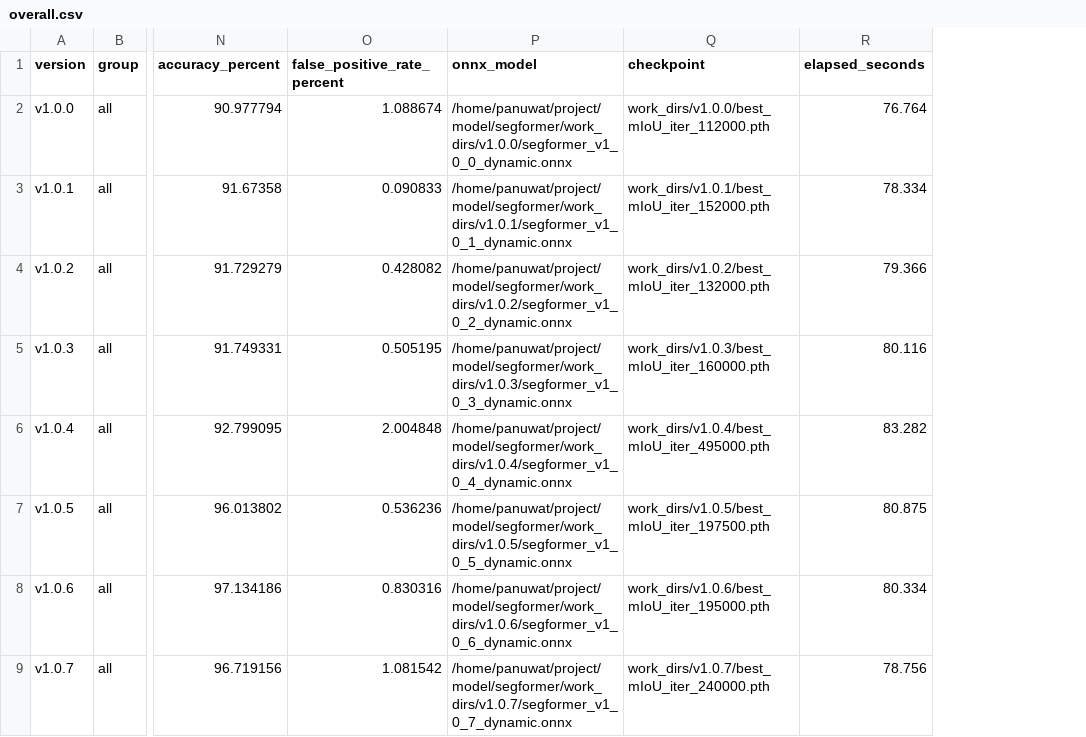
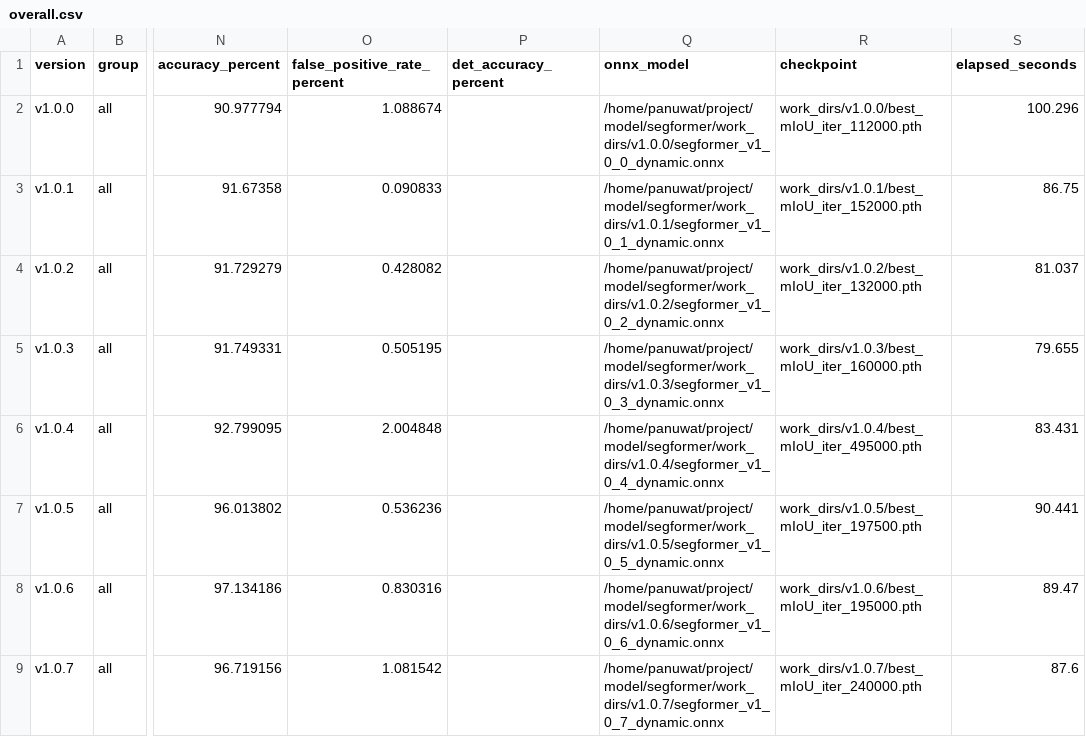
Before and after one commit to Panuwat-ta/project, a CSV file: spreadsheets/quantitative/overall.csv, drawn as a sheet; only a part is shown, gaps mark what is left out; addresses are those after the commit; the diff names each change by its address in the sheet, - before the commit and + after, or states it on an @@ line.

```diff
--- a/spreadsheets/quantitative/overall.csv
+++ b/spreadsheets/quantitative/overall.csv
+column P (det_accuracy_percent), empty
-S2 (elapsed_seconds): 76.764
+S2 (elapsed_seconds): 100.296
-S3 (elapsed_seconds): 78.334
+S3 (elapsed_seconds): 86.75
-S4 (elapsed_seconds): 79.366
+S4 (elapsed_seconds): 81.037
-S5 (elapsed_seconds): 80.116
+S5 (elapsed_seconds): 79.655
-S6 (elapsed_seconds): 83.282
+S6 (elapsed_seconds): 83.431
-S7 (elapsed_seconds): 80.875
+S7 (elapsed_seconds): 90.441
-S8 (elapsed_seconds): 80.334
+S8 (elapsed_seconds): 89.47
-S9 (elapsed_seconds): 78.756
+S9 (elapsed_seconds): 87.6
```
Also changed, not shown: spreadsheets/qualitative/qualitative_pair_scores_v1.0.2.csv, spreadsheets/qualitative/qualitative_pair_scores_v1.0.5.csv, 16 other files.
